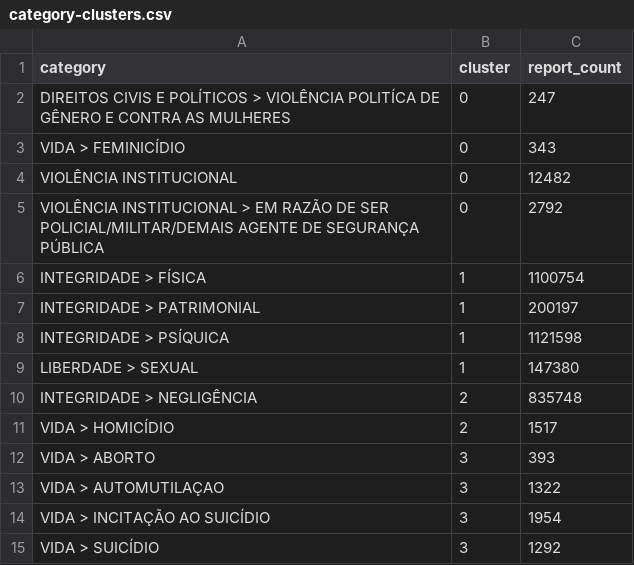
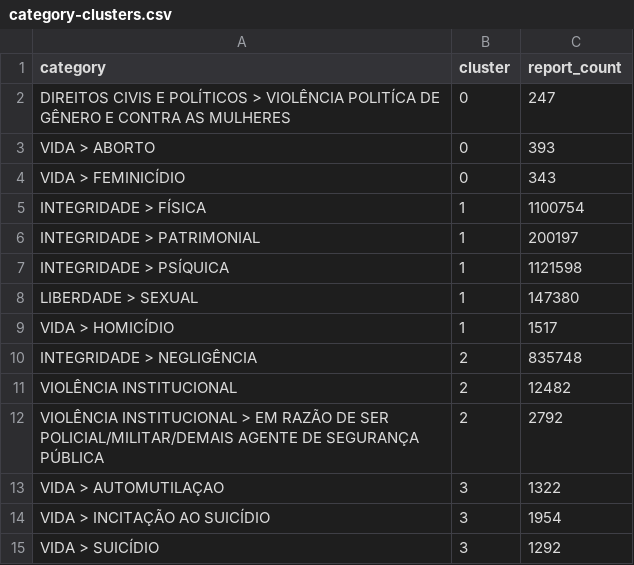
Before and after one commit to rckbrcls/research, a CSV file: artifacts/damicore_abuse_categories_2020_2026/results/category-clusters.csv, drawn as a sheet.

```diff
--- a/artifacts/damicore_abuse_categories_2020_2026/results/category-clusters.csv
+++ b/artifacts/damicore_abuse_categories_2020_2026/results/category-clusters.csv
@@ -2,5 +2,4 @@ category,cluster,report_count
 DIREITOS CIVIS E POLÍTICOS > VIOLÊNCIA POLITÍCA DE GÊNERO E CONTRA AS MULHERES,0,247
+VIDA > ABORTO,0,393
 VIDA > FEMINICÍDIO,0,343
-VIOLÊNCIA INSTITUCIONAL,0,12482
-VIOLÊNCIA INSTITUCIONAL > EM RAZÃO DE SER POLICIAL/MILITAR/DEMAIS AGENTE DE SEGURANÇA PÚBLICA,0,2792
 INTEGRIDADE > FÍSICA,1,1100754
@@ -9,5 +8,6 @@ INTEGRIDADE > PSÍQUICA,1,1121598
 LIBERDADE > SEXUAL,1,147380
+VIDA > HOMICÍDIO,1,1517
 INTEGRIDADE > NEGLIGÊNCIA,2,835748
-VIDA > HOMICÍDIO,2,1517
-VIDA > ABORTO,3,393
+VIOLÊNCIA INSTITUCIONAL,2,12482
+VIOLÊNCIA INSTITUCIONAL > EM RAZÃO DE SER POLICIAL/MILITAR/DEMAIS AGENTE DE SEGURANÇA PÚBLICA,2,2792
 VIDA > AUTOMUTILAÇAO,3,1322
```
Also changed, not shown: 6 other files.
